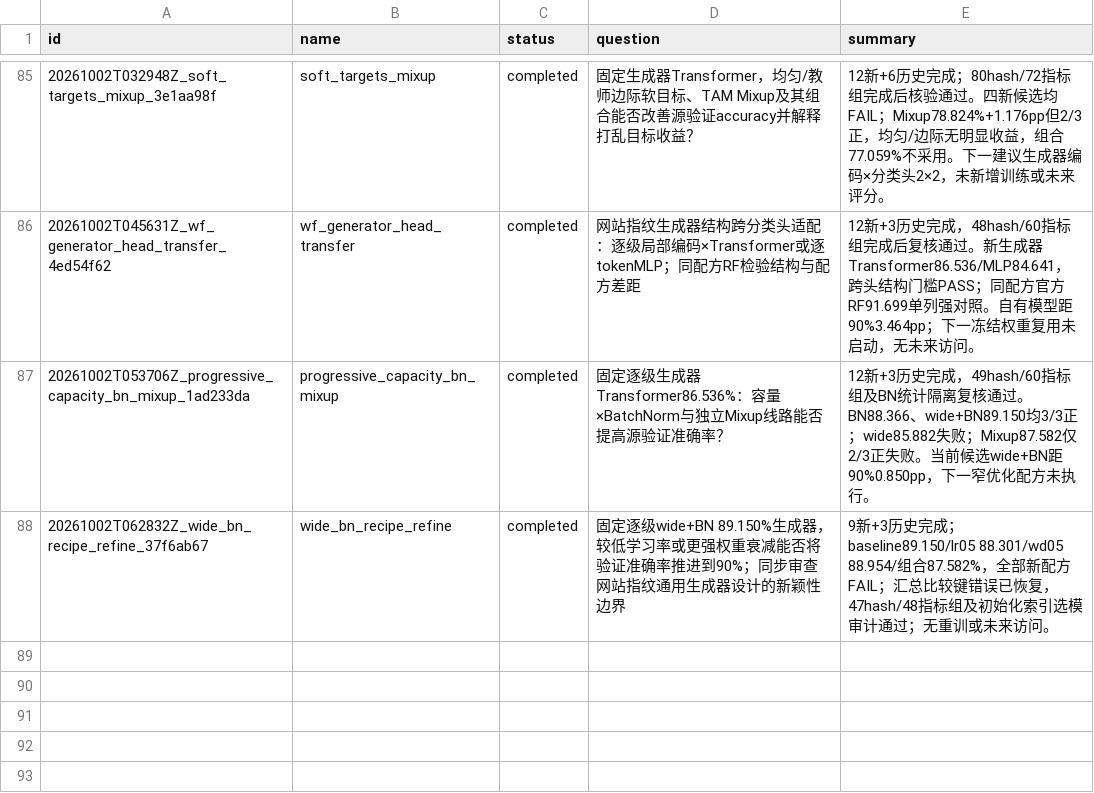
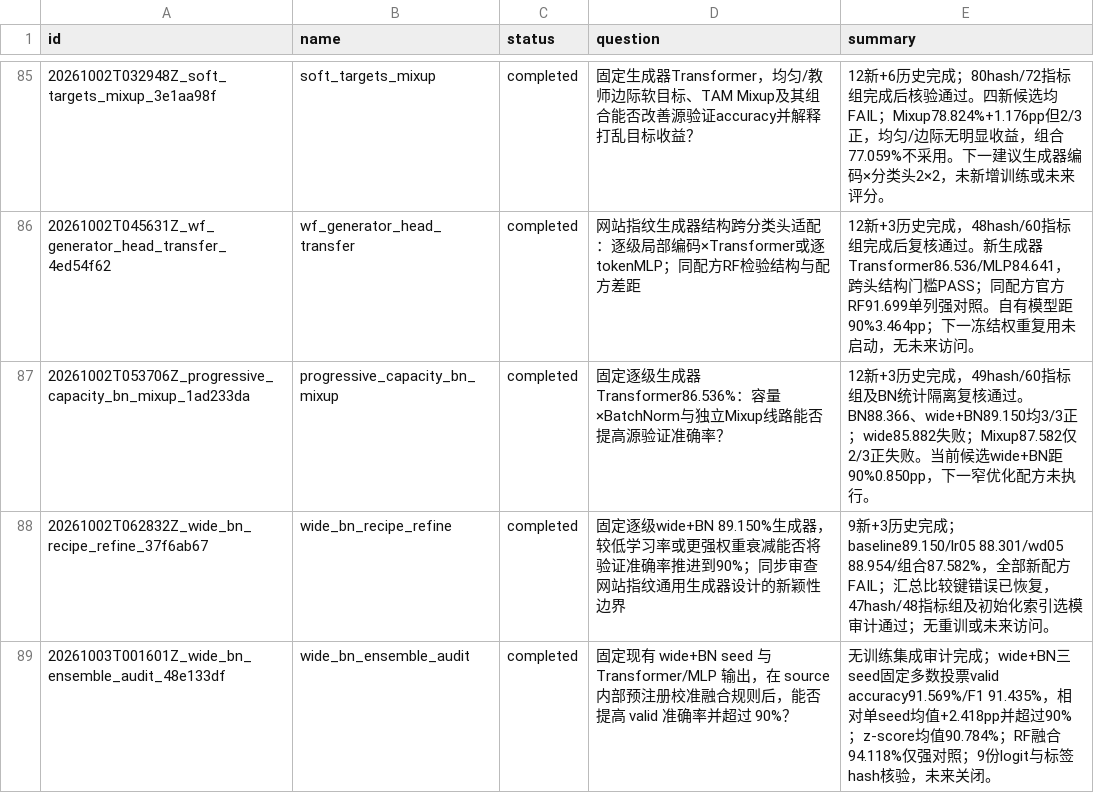
Before and after one commit to AttentionPO-TheDay/TA-WF-next, a CSV file: EXPERIMENTS.csv, drawn as a sheet; only a part is shown, gaps mark what is left out; the diff names each change by its address in the sheet, - before the commit and + after, or states it on an @@ line.

Commit message:
Audit wide BN ensemble gains

```diff
--- a/EXPERIMENTS.csv
+++ b/EXPERIMENTS.csv
+row 89: 20261003T001601Z_wide_bn_ensemble_audit_48e133df | wide_bn_ensemble_audit | completed | 固定现有 wide+BN seed 与 Transformer/MLP 输出，在 source 内部预注册校准融合规则后，能否提高 valid 准确率并超过 90%？ | 无训练集成审计完成；wide+BN三seed固定多数投票valid accuracy91.569%/F1 91.435%，相对单seed均值+2.418pp并超过90%；z-score均值90.784%；RF融合94.118%仅强对照；9份logit与标签hash核验，未来关闭。
```
Also changed, not shown: 5 other files.
